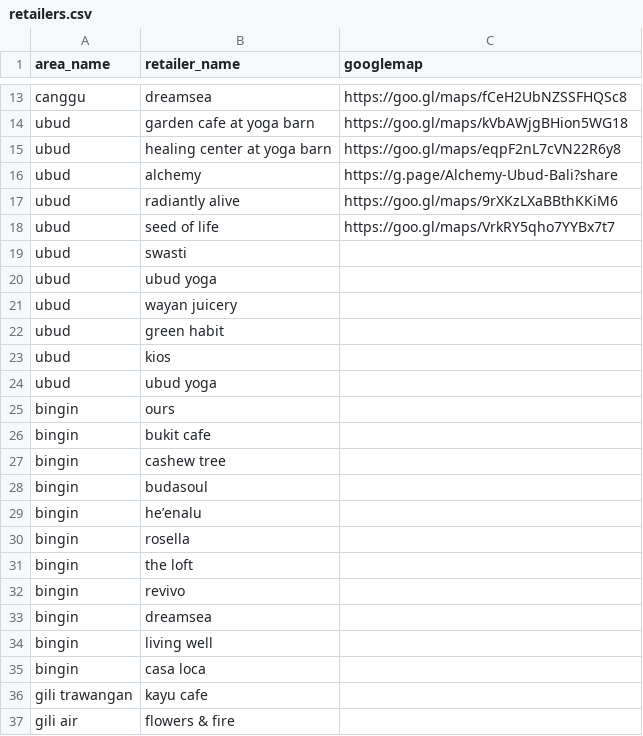
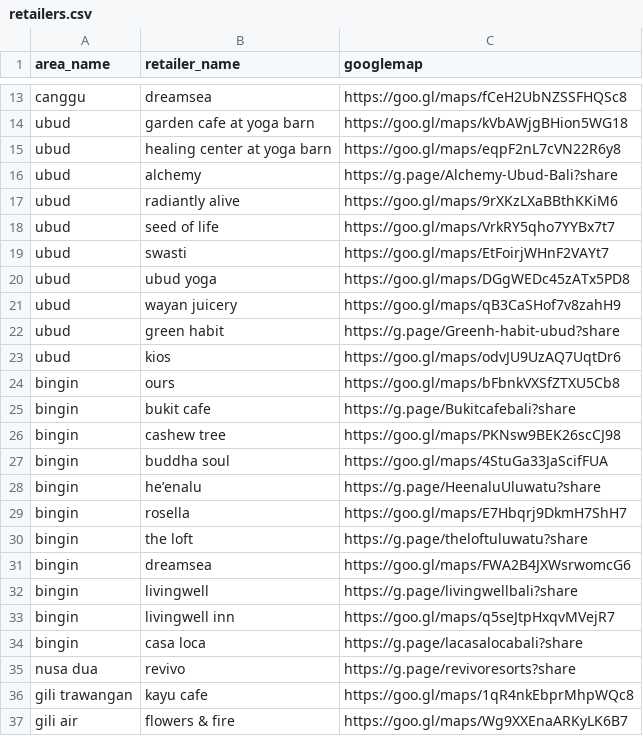
Before and after one commit to toybreaker/live-essences, a CSV file: _data/retailers.csv, drawn as a sheet; only a part is shown, gaps mark what is left out.

Commit message:
completed retailers mapping

```diff
--- a/_data/retailers.csv
+++ b/_data/retailers.csv
@@ -18,20 +18,20 @@ ubud,radiantly alive,https://goo.gl/maps/9rXKzLXaBBthKKiM6
 ubud,seed of life,https://goo.gl/maps/VrkRY5qho7YYBx7t7
-ubud,swasti,
-ubud,ubud yoga,
-ubud,wayan juicery,
-ubud,green habit,
-ubud,kios,
-ubud,ubud yoga,
-bingin,ours,
-bingin,bukit cafe,
-bingin,cashew tree,
-bingin,budasoul,
-bingin,he’enalu,
-bingin,rosella,
-bingin,the loft,
-bingin,revivo,
-bingin,dreamsea,
-bingin,living well,
-bingin,casa loca,
-gili trawangan,kayu cafe,
-gili air,flowers & fire,
+ubud,swasti,https://goo.gl/maps/EtFoirjWHnF2VAYt7
+ubud,ubud yoga,https://goo.gl/maps/DGgWEDc45zATx5PD8
+ubud,wayan juicery,https://goo.gl/maps/qB3CaSHof7v8zahH9
+ubud,green habit,https://g.page/Greenh-habit-ubud?share
+ubud,kios,https://goo.gl/maps/odvJU9UzAQ7UqtDr6
+bingin,ours,https://goo.gl/maps/bFbnkVXSfZTXU5Cb8
+bingin,bukit cafe,https://g.page/Bukitcafebali?share
+bingin,cashew tree,https://goo.gl/maps/PKNsw9BEK26scCJ98
+bingin,buddha soul,https://goo.gl/maps/4StuGa33JaScifFUA
+bingin,he’enalu,https://g.page/HeenaluUluwatu?share
+bingin,rosella,https://goo.gl/maps/E7Hbqrj9DkmH7ShH7
+bingin,the loft,https://g.page/theloftuluwatu?share
+bingin,dreamsea,https://goo.gl/maps/FWA2B4JXWsrwomcG6
+bingin,livingwell,https://g.page/livingwellbali?share
+bingin,livingwell inn,https://goo.gl/maps/q5seJtpHxqvMVejR7
+bingin,casa loca,https://g.page/lacasalocabali?share
+nusa dua,revivo,https://g.page/revivoresorts?share
+gili trawangan,kayu cafe,https://goo.gl/maps/1qR4nkEbprMhpWQc8
+gili air,flowers & fire,https://goo.gl/maps/Wg9XXEnaARKyLK6B7
```
Also changed, not shown: 3 other files.
